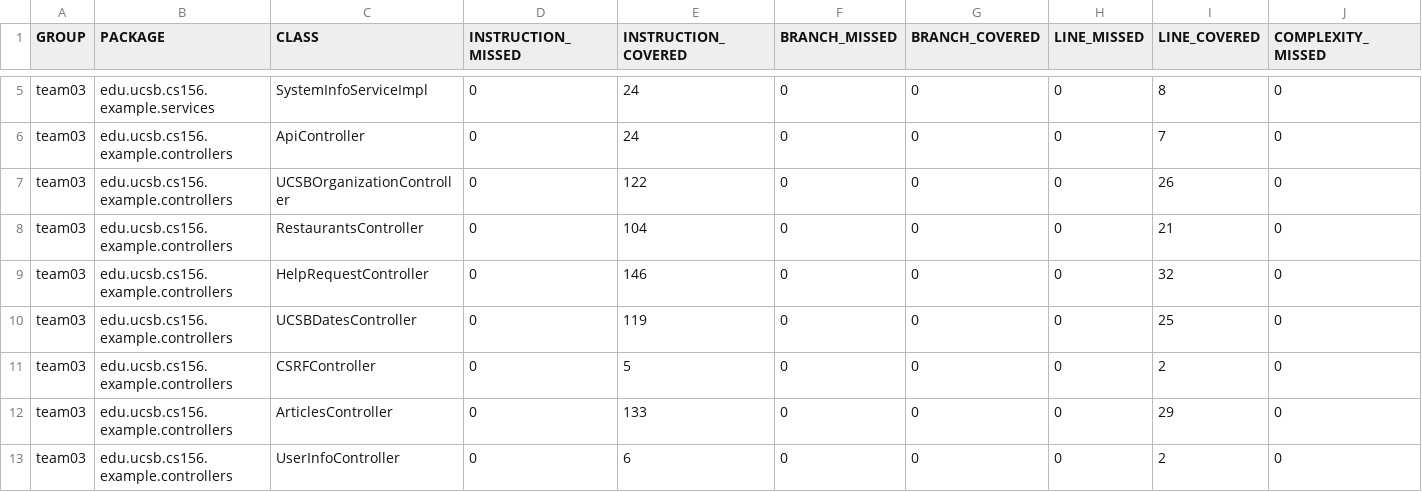
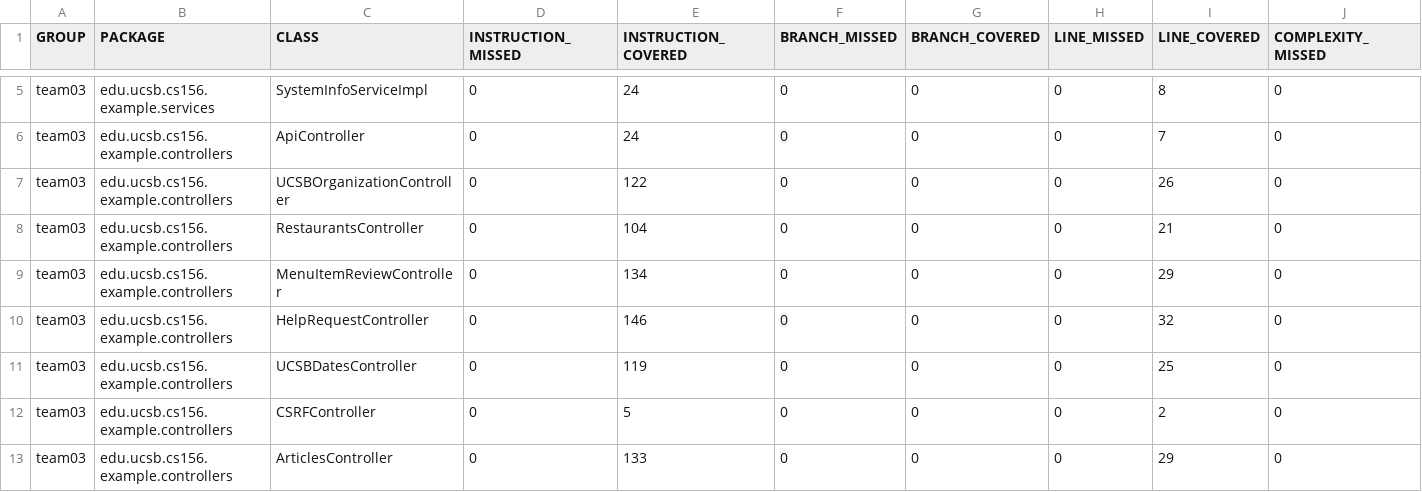
Before and after one commit to ucsb-cs156-f23/team03-f23-6pm-3, a CSV file: jacoco/jacoco.csv, drawn as a sheet; only a part is shown, gaps mark what is left out; the shorter side is filled out with more unchanged rows; rows hold the shown columns only; the diff names each change by its address in the sheet, - before the commit and + after, or states it on an @@ line.

Commit message:
Deploying to gh-pages from @ ucsb-cs156-f23/team03-f23-6pm-3@b8b9a0314235e0a16020e21fcf04c7485f4c3f57 🚀

```diff
--- a/jacoco/jacoco.csv
+++ b/jacoco/jacoco.csv
+row 9: team03 | edu.ucsb.cs156.example.controllers | MenuItemReviewController | 0 | 134 | 0 | 0 | 0 | 29 | 0
```
Also changed, not shown: 8 other files.
